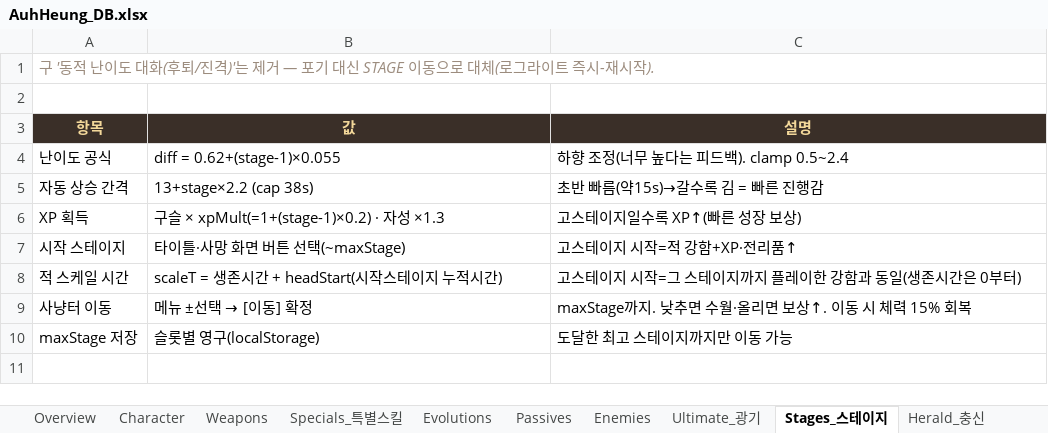
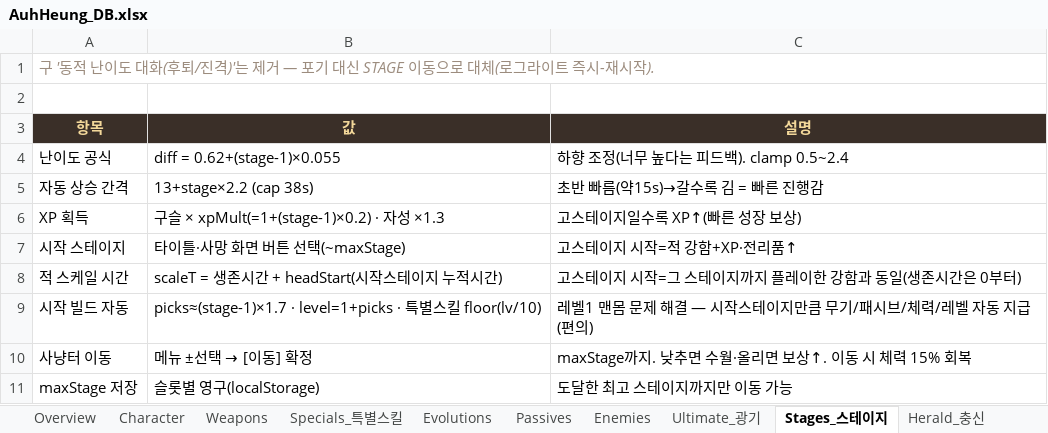
Before and after one commit to ppyojog/auh-heung, an Excel workbook: docs/AuhHeung_DB.xlsx, sheet Stages_스테이지, drawn as a sheet; values as stored, in another font and other column widths than the file's, no borders; the diff names each change by its address in the sheet, - before the commit and + after, or states it on an @@ line.

```diff
--- a/docs/AuhHeung_DB.xlsx (sheet Stages_스테이지)
+++ b/docs/AuhHeung_DB.xlsx (sheet Stages_스테이지)
+row 9: 시작 빌드 자동 | picks≈(stage-1)×1.7 · level=1+picks · 특별스킬 floor(lv/10) | 레벨1 맨몸 문제 해결 — 시작스테이지만큼 무기/패시브/체력/레벨 자동 지급(편의)
```
Also changed, not shown: 3 other files.
